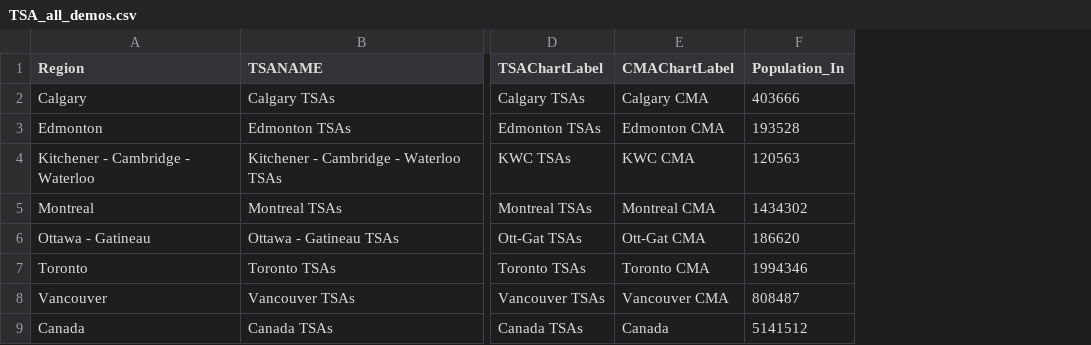
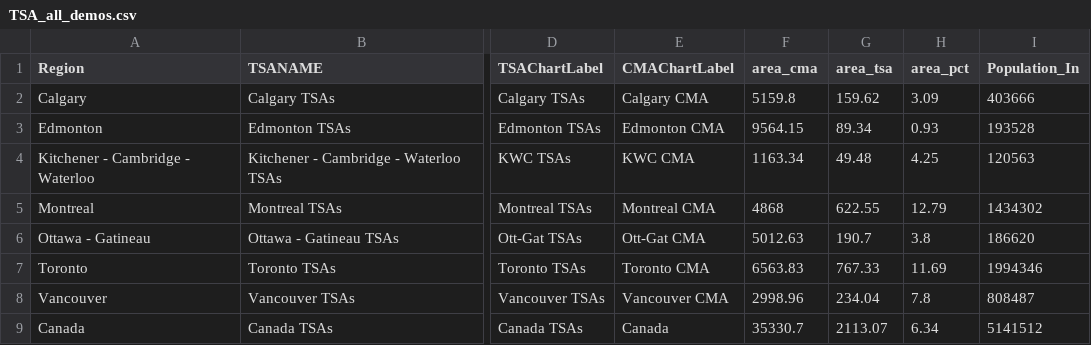
Before and after one commit to canadianurbaninstitute/measuring-main-streets-azure, a CSV file: src/routes/reports/tod/who-lives-in-tsas/data/TSA_all_demos.csv, drawn as a sheet; only a part is shown, gaps mark what is left out; the diff names each change by its address in the sheet, - before the commit and + after, or states it on an @@ line.

Commit message:
Add TSA area

```diff
--- a/src/routes/reports/tod/who-lives-in-tsas/data/TSA_all_demos.csv
+++ b/src/routes/reports/tod/who-lives-in-tsas/data/TSA_all_demos.csv
+column F (area_cma), rows 2-9: 5159.8 | 9564.15 | 1163.34 | 4868 | 5012.63 | 6563.83 | 2998.96 | 35330.7
+column G (area_tsa), rows 2-9: 159.62 | 89.34 | 49.48 | 622.55 | 190.7 | 767.33 | 234.04 | 2113.07
+column H (area_pct), rows 2-9: 3.09 | 0.93 | 4.25 | 12.79 | 3.8 | 11.69 | 7.8 | 6.34
```
Also changed, not shown: 2 other files.
